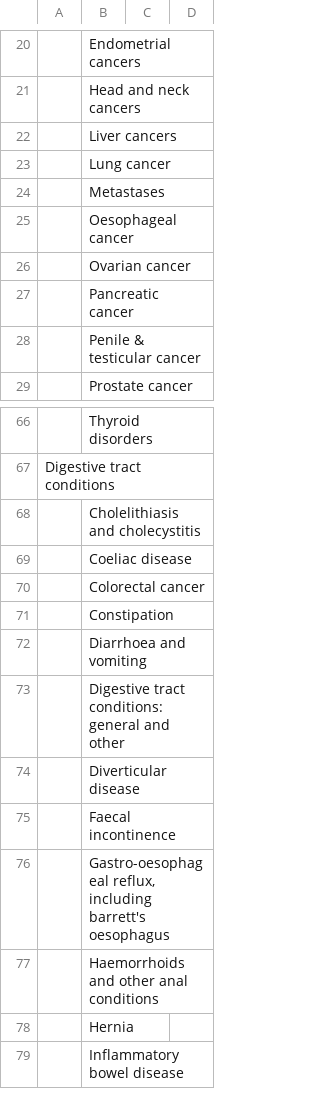
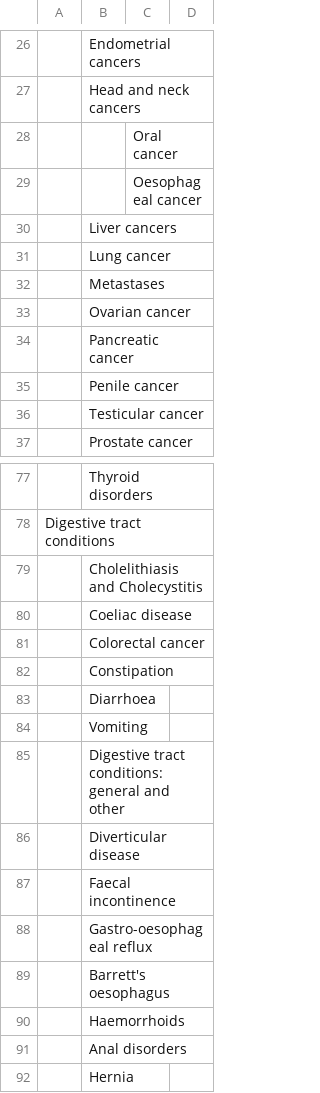
Before and after one commit to nice-digital/ontologies, a CSV file: skoscsv/Conditions and diseases.csv, drawn as a sheet; only a part is shown, gaps mark what is left out; the shorter side is filled out with more unchanged rows; removed rows and columns are numbered as before the commit, all else as after; the diff covers the shown part only; the diff names each change by its address in the sheet, - before the commit and + after, or states it on an @@ line.

Commit message:
Removed Task and ServiceRole classes and skos:Concept and skos:ConceptScheme classes. Updated conditions&diseases vocab, provided mappings to snomed codes.

```diff
--- a/skoscsv/Conditions and diseases.csv
+++ b/skoscsv/Conditions and diseases.csv
+row 28:  |  | Oral cancer
+row 29:  |  | Oesophageal cancer
-row 25:  | Oesophageal cancer
-B35: Penile & testicular cancer
+B35: Penile cancer
+row 36:  | Testicular cancer
-B79: Cholelithiasis and cholecystitis
+B79: Cholelithiasis and Cholecystitis
-B83: Diarrhoea and vomiting
+B83: Diarrhoea
+row 84:  | Vomiting
-B88: Gastro-oesophageal reflux, including barrett's oesophagus
+B88: Gastro-oesophageal reflux
-B89: Haemorrhoids and other anal conditions
+B89: Barrett's oesophagus
+row 90:  | Haemorrhoids
+row 91:  | Anal disorders
```
Also changed, not shown: 15 added rows, 2 removed rows and 10 edited cells elsewhere in this file, 4 other files.
